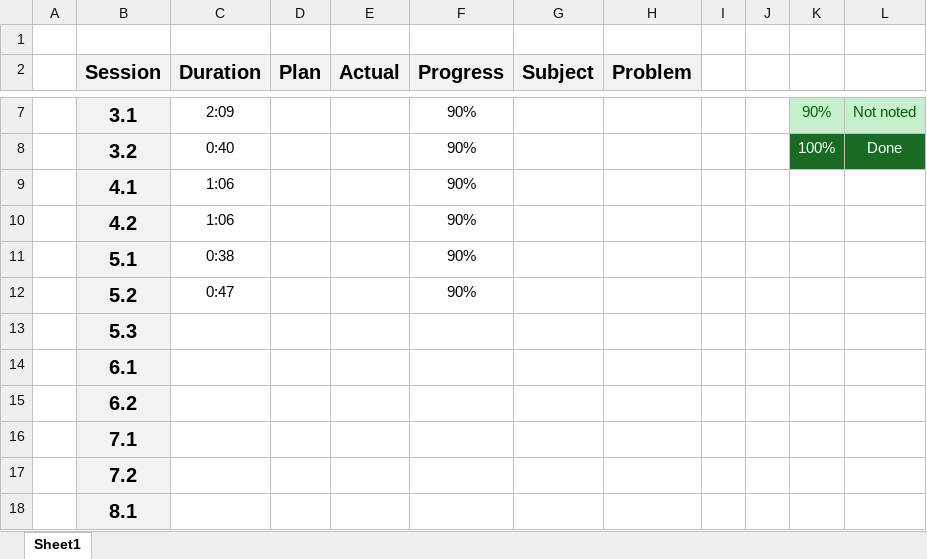
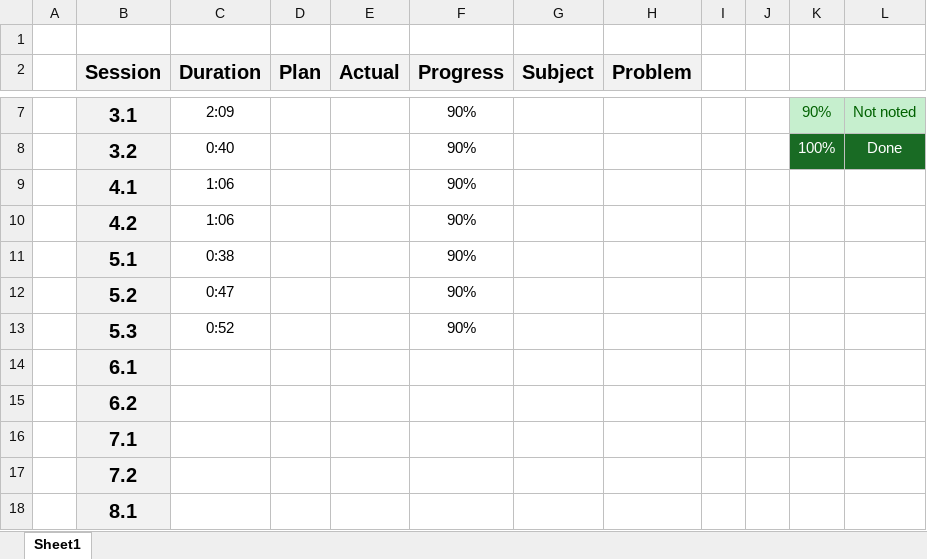
Before and after one commit to UDynamic/PHD-exam-preparation, an Excel workbook: DSA-Schedule.xlsx, sheet Sheet1, drawn as a sheet; only a part is shown, gaps mark what is left out; values as stored, in another font and other column widths than the file's, no borders; conditional formats not drawn; removed rows and columns are numbered as before the commit, all else as after; the diff names each change by its address in the sheet, - before the commit and + after, or states it on an @@ line.

Commit message:
linear recursive relation complete

```diff
--- a/DSA-Schedule.xlsx (sheet Sheet1)
+++ b/DSA-Schedule.xlsx (sheet Sheet1)
-row 13:  | 5.3
+row 13:  | 5.3 | 0:52 |  |  | 90%
```
